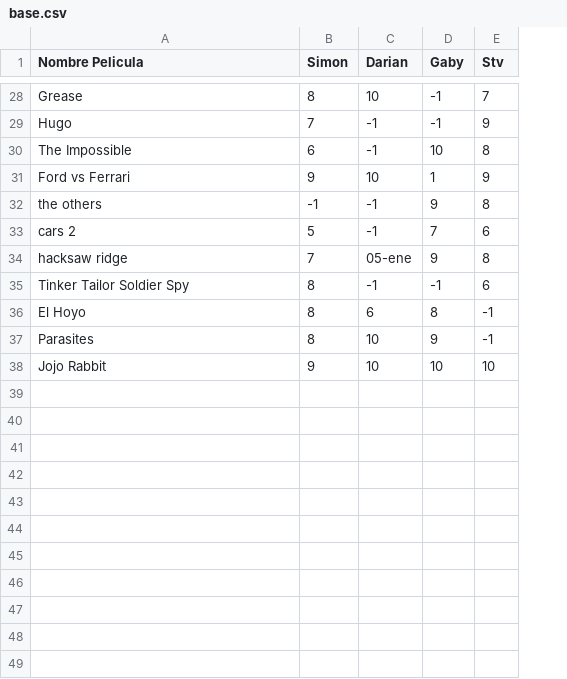
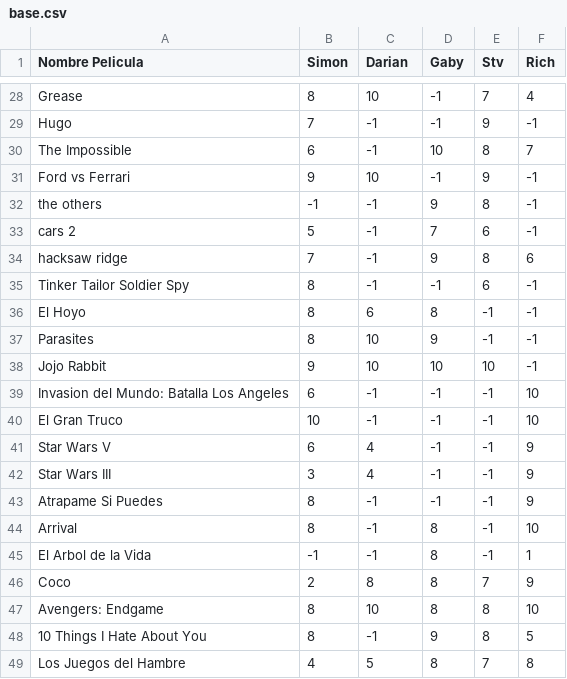
Before and after one commit to GJRA/sistemaRecomendacion, a CSV file: base.csv, drawn as a sheet; only a part is shown, gaps mark what is left out; the diff covers the shown part only; the diff names each change by its address in the sheet, - before the commit and + after, or states it on an @@ line.

Commit message:
base.csv actualizada

```diff
--- a/base.csv
+++ b/base.csv
+column F (Rich), rows 28-38: 4 | -1 | 7 | -1 | -1 | -1 | 6 | -1 | -1 | -1 | -1
-D31 (Gaby): 1
+D31 (Gaby): -1
-C34 (Darian): 05-ene
+C34 (Darian): -1
+row 39: Invasion del Mundo: Batalla Los Angeles | 6 | -1 | -1 | -1 | 10
+row 40: El Gran Truco | 10 | -1 | -1 | -1 | 10
+row 41: Star Wars V | 6 | 4 | -1 | -1 | 9
+row 42: Star Wars III | 3 | 4 | -1 | -1 | 9
+row 43: Atrapame Si Puedes | 8 | -1 | -1 | -1 | 9
+row 44: Arrival | 8 | -1 | 8 | -1 | 10
+row 45: El Arbol de la Vida | -1 | -1 | 8 | -1 | 1
+row 46: Coco | 2 | 8 | 8 | 7 | 9
+row 47: Avengers: Endgame | 8 | 10 | 8 | 8 | 10
+row 48: 10 Things I Hate About You | 8 | -1 | 9 | 8 | 5
+row 49: Los Juegos del Hambre | 4 | 5 | 8 | 7 | 8
```
Also changed, not shown: 12 added rows and 3 edited cells elsewhere in this file.
